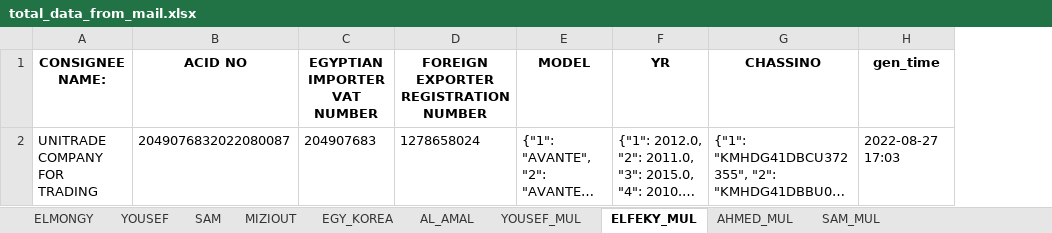
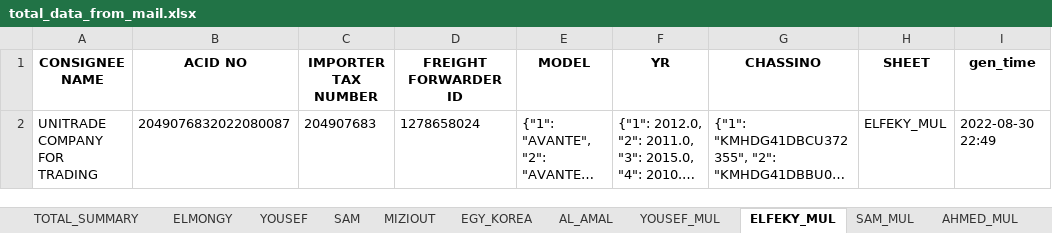
Before and after one commit to Jin-Kwon-Lee/CIG_SCRIPT, an Excel workbook: data/input_mail/result/total_data_from_mail.xlsx, sheet ELFEKY_MUL, drawn as a sheet; long unchanged cells end in …; values as stored, in another font and other column widths than the file's, no borders; addresses are those after the commit; the diff names each change by its address in the sheet, - before the commit and + after, or states it on an @@ line.

Commit message:
TOTAL EXCEL WRITE function update (w/o OVERWRITE)

```diff
--- a/data/input_mail/result/total_data_from_mail.xlsx (sheet ELFEKY_MUL)
+++ b/data/input_mail/result/total_data_from_mail.xlsx (sheet ELFEKY_MUL)
+sheet tab: TOTAL_SUMMARY
@@ sheet tab order changed: TOTAL_SUMMARY | ELMONGY | YOUSEF | SAM | MIZIOUT | EGY_KOREA | AL_AMAL | YOUSEF_MUL | ELFEKY_MUL | SAM_MUL | AHMED_MUL @@
+column H (SHEET), row 2: ELFEKY_MUL
-A1: CONSIGNEE NAME:
+A1: CONSIGNEE NAME
-C1: EGYPTIAN IMPORTER VAT NUMBER
+C1: IMPORTER TAX NUMBER
-D1: FOREIGN EXPORTER REGISTRATION NUMBER
+D1: FREIGHT FORWARDER ID
-I2 (gen_time): 2022-08-27 17:03
+I2 (gen_time): 2022-08-30 22:49
```
Also changed, not shown: sheet AL_AMAL, sheet SAM, sheet YOUSEF, sheet AHMED_MUL, sheet YOUSEF_MUL, sheet SAM_MUL, 3 more sheets, data/input_mail/mail_copy_in_format.xlsx, data/input_mail/result/current_data_from_mail.xlsx, 5 other files.
